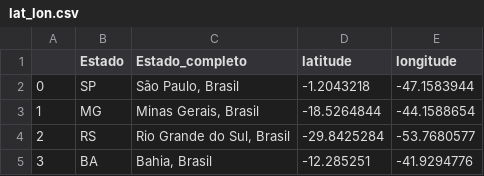
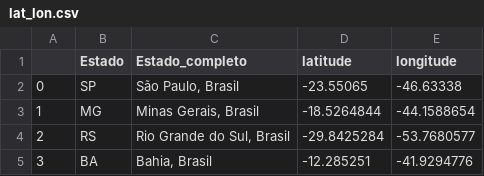
Before and after one commit to Rafarockdf/Portifolio_Data_analytics_Data_Science, a CSV file: ProjetoDashPesquisaNacional-Python/lat_lon.csv, drawn as a sheet; only a part is shown.

Commit message:
Update lat_lon.csv

```diff
--- a/ProjetoDashPesquisaNacional-Python/lat_lon.csv
+++ b/ProjetoDashPesquisaNacional-Python/lat_lon.csv
@@ -1,3 +1,3 @@
 ,Estado,Estado_completo,latitude,longitude
-0,SP,"São Paulo, Brasil",-1.2043218,-47.1583944
+0,SP,"São Paulo, Brasil",-23.55065,-46.63338
 1,MG,"Minas Gerais, Brasil",-18.5264844,-44.1588654
```
